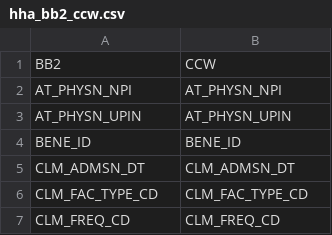
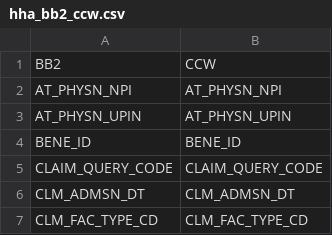
Before and after one commit to dataweave19/synthea-healthcare-etl, a CSV file: src/main/resources/export/hha_bb2_ccw.csv, drawn as a sheet; only a part is shown; the shorter side is filled out with more unchanged rows.

```diff
--- a/src/main/resources/export/hha_bb2_ccw.csv
+++ b/src/main/resources/export/hha_bb2_ccw.csv
@@ -4,2 +4,3 @@ AT_PHYSN_UPIN,AT_PHYSN_UPIN
 BENE_ID,BENE_ID
+CLAIM_QUERY_CODE,CLAIM_QUERY_CODE
 CLM_ADMSN_DT,CLM_ADMSN_DT
```
Also changed, not shown: src/main/resources/export/beneficiary_bb2_ccw.csv, src/main/resources/export/carrier_bb2_ccw.csv, 1 other file.
